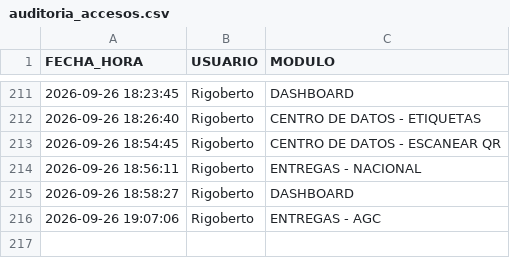
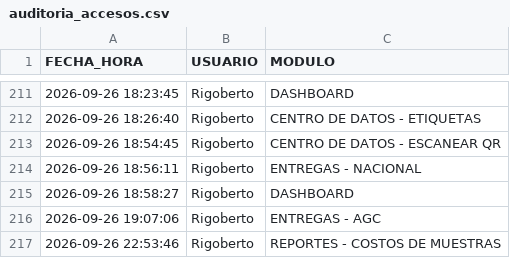
Before and after one commit to RH2026/nexion, a CSV file: auditoria_accesos.csv, drawn as a sheet; only a part is shown, gaps mark what is left out; the diff names each change by its address in the sheet, - before the commit and + after, or states it on an @@ line.

Commit message:
Registro de acceso de Rigoberto al módulo REPORTES - COSTOS DE MUESTRAS

```diff
--- a/auditoria_accesos.csv
+++ b/auditoria_accesos.csv
+row 217: 2026-09-26 22:53:46 | Rigoberto | REPORTES - COSTOS DE MUESTRAS
```
